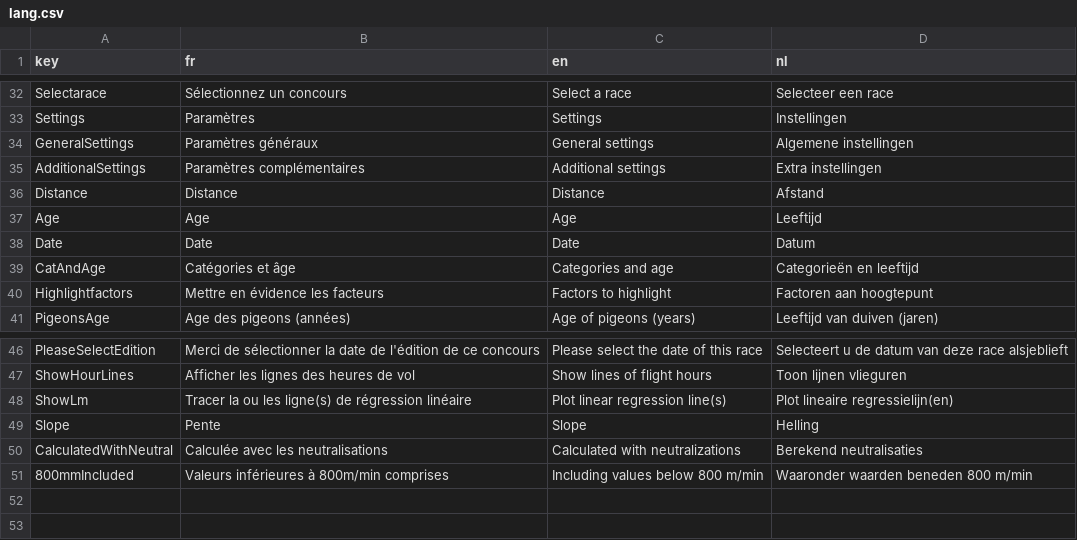
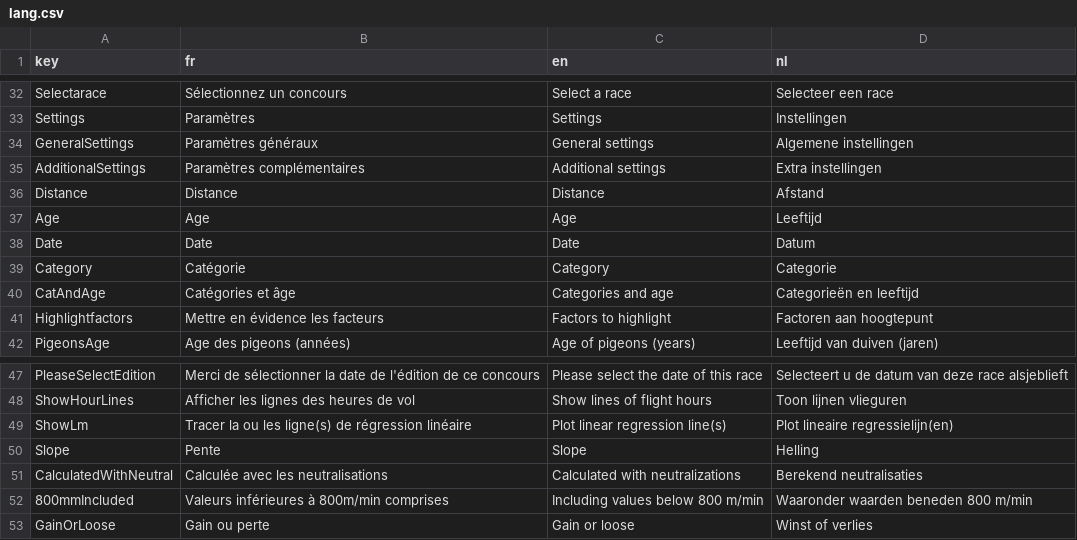
Before and after one commit to gvincke/beprstats, a CSV file: data/lang.csv, drawn as a sheet; only a part is shown, gaps mark what is left out.

```diff
--- a/data/lang.csv
+++ b/data/lang.csv
@@ -38,2 +38,3 @@ Age	Age	Age	Leeftijd
 Date	Date	Date	Datum
+Category	Catégorie	Category	Categorie
 CatAndAge	Catégories et âge	Categories and age	Categorieën en leeftijd
@@ -51 +52,2 @@ CalculatedWithNeutral	Calculée avec les neutralisations	Calculated with neutral
 800mmIncluded	Valeurs inférieures à 800m/min comprises	Including values below 800 m/min	Waaronder waarden beneden 800 m/min
+GainOrLoose	Gain ou perte	Gain or loose	Winst of verlies
```
Also changed, not shown: data/lang-distancefactors.csv, 3 other files.
